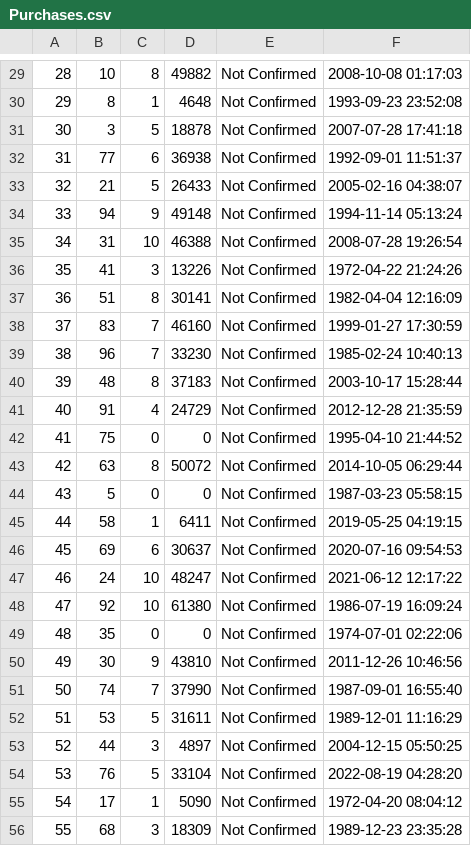
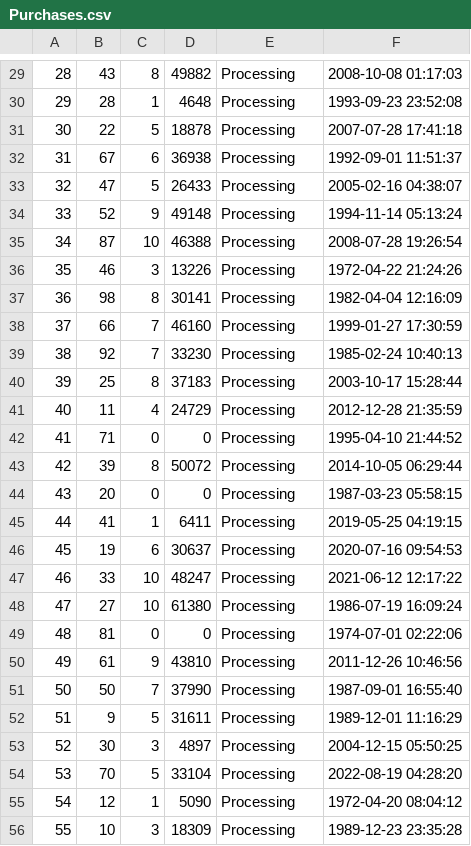
Before and after one commit to declan-haojin/mini-amazon, a CSV file: db/data/Purchases.csv, drawn as a sheet; only a part is shown, gaps mark what is left out; the diff covers the shown part only.

```diff
--- a/db/data/Purchases.csv
+++ b/db/data/Purchases.csv
@@ -29,28 +29,28 @@
-"28","10","8","49882","Not Confirmed","2008-10-08 01:17:03"
-"29","8","1","4648","Not Confirmed","1993-09-23 23:52:08"
-"30","3","5","18878","Not Confirmed","2007-07-28 17:41:18"
-"31","77","6","36938","Not Confirmed","1992-09-01 11:51:37"
-"32","21","5","26433","Not Confirmed","2005-02-16 04:38:07"
-"33","94","9","49148","Not Confirmed","1994-11-14 05:13:24"
-"34","31","10","46388","Not Confirmed","2008-07-28 19:26:54"
-"35","41","3","13226","Not Confirmed","1972-04-22 21:24:26"
-"36","51","8","30141","Not Confirmed","1982-04-04 12:16:09"
-"37","83","7","46160","Not Confirmed","1999-01-27 17:30:59"
-"38","96","7","33230","Not Confirmed","1985-02-24 10:40:13"
-"39","48","8","37183","Not Confirmed","2003-10-17 15:28:44"
-"40","91","4","24729","Not Confirmed","2012-12-28 21:35:59"
-"41","75","0","0","Not Confirmed","1995-04-10 21:44:52"
-"42","63","8","50072","Not Confirmed","2014-10-05 06:29:44"
-"43","5","0","0","Not Confirmed","1987-03-23 05:58:15"
-"44","58","1","6411","Not Confirmed","2019-05-25 04:19:15"
-"45","69","6","30637","Not Confirmed","2020-07-16 09:54:53"
-"46","24","10","48247","Not Confirmed","2021-06-12 12:17:22"
-"47","92","10","61380","Not Confirmed","1986-07-19 16:09:24"
-"48","35","0","0","Not Confirmed","1974-07-01 02:22:06"
-"49","30","9","43810","Not Confirmed","2011-12-26 10:46:56"
-"50","74","7","37990","Not Confirmed","1987-09-01 16:55:40"
-"51","53","5","31611","Not Confirmed","1989-12-01 11:16:29"
-"52","44","3","4897","Not Confirmed","2004-12-15 05:50:25"
-"53","76","5","33104","Not Confirmed","2022-08-19 04:28:20"
-"54","17","1","5090","Not Confirmed","1972-04-20 08:04:12"
-"55","68","3","18309","Not Confirmed","1989-12-23 23:35:28"
+"28","43","8","49882","Processing","2008-10-08 01:17:03"
+"29","28","1","4648","Processing","1993-09-23 23:52:08"
+"30","22","5","18878","Processing","2007-07-28 17:41:18"
+"31","67","6","36938","Processing","1992-09-01 11:51:37"
+"32","47","5","26433","Processing","2005-02-16 04:38:07"
+"33","52","9","49148","Processing","1994-11-14 05:13:24"
+"34","87","10","46388","Processing","2008-07-28 19:26:54"
+"35","46","3","13226","Processing","1972-04-22 21:24:26"
+"36","98","8","30141","Processing","1982-04-04 12:16:09"
+"37","66","7","46160","Processing","1999-01-27 17:30:59"
+"38","92","7","33230","Processing","1985-02-24 10:40:13"
+"39","25","8","37183","Processing","2003-10-17 15:28:44"
+"40","11","4","24729","Processing","2012-12-28 21:35:59"
+"41","71","0","0","Processing","1995-04-10 21:44:52"
+"42","39","8","50072","Processing","2014-10-05 06:29:44"
+"43","20","0","0","Processing","1987-03-23 05:58:15"
+"44","41","1","6411","Processing","2019-05-25 04:19:15"
+"45","19","6","30637","Processing","2020-07-16 09:54:53"
+"46","33","10","48247","Processing","2021-06-12 12:17:22"
+"47","27","10","61380","Processing","1986-07-19 16:09:24"
+"48","81","0","0","Processing","1974-07-01 02:22:06"
+"49","61","9","43810","Processing","2011-12-26 10:46:56"
+"50","50","7","37990","Processing","1987-09-01 16:55:40"
+"51","9","5","31611","Processing","1989-12-01 11:16:29"
+"52","30","3","4897","Processing","2004-12-15 05:50:25"
+"53","70","5","33104","Processing","2022-08-19 04:28:20"
+"54","12","1","5090","Processing","1972-04-20 08:04:12"
+"55","10","3","18309","Processing","1989-12-23 23:35:28"
```
Also changed, not shown: 144 edited cells elsewhere in this file, db/data/Cart.csv, db/data/Orders.csv, 2 other files.
